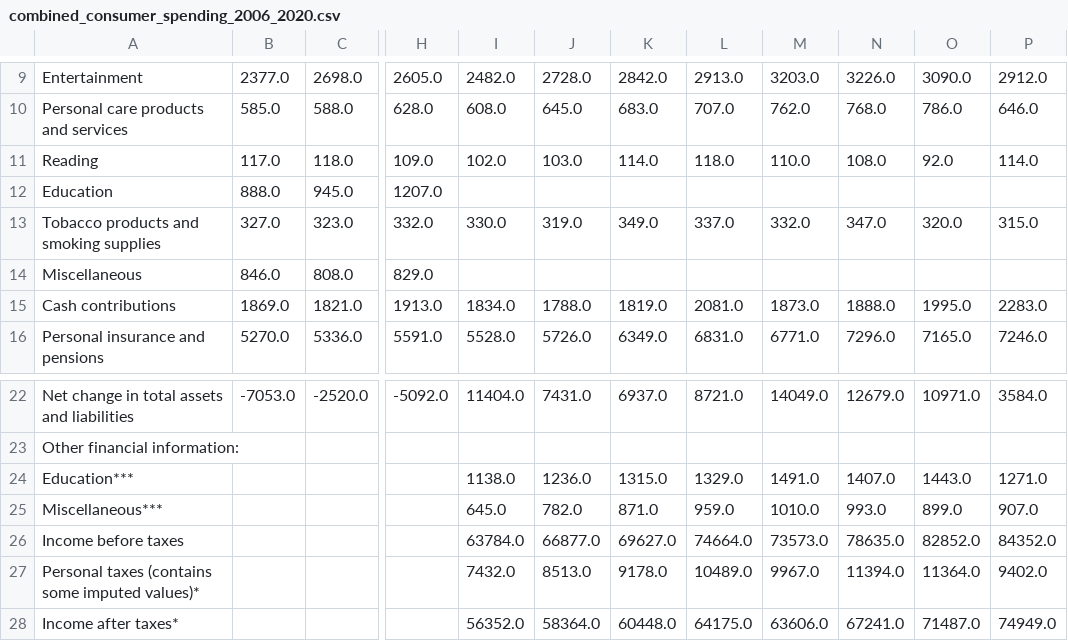
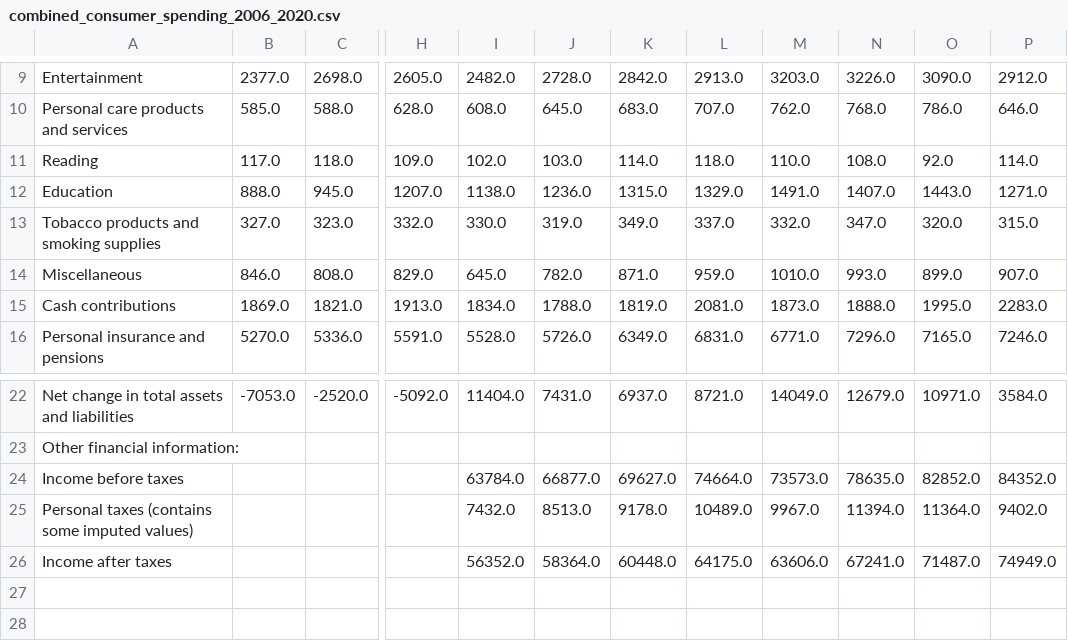
Before and after one commit to bwarzel/research-project, a CSV file: data/processed/combined_consumer_spending_2006_2020.csv, drawn as a sheet; only a part is shown, gaps mark what is left out; removed rows and columns are numbered as before the commit, all else as after; rows hold the shown columns only; the diff names each change by its address in the sheet, - before the commit and + after, or states it on an @@ line.

```diff
--- a/data/processed/combined_consumer_spending_2006_2020.csv
+++ b/data/processed/combined_consumer_spending_2006_2020.csv
-I12: (empty)
+I12: 1138.0
-J12: (empty)
+J12: 1236.0
-K12: (empty)
+K12: 1315.0
-L12: (empty)
+L12: 1329.0
-M12: (empty)
+M12: 1491.0
-N12: (empty)
+N12: 1407.0
-O12: (empty)
+O12: 1443.0
-P12: (empty)
+P12: 1271.0
-I14: (empty)
+I14: 645.0
-J14: (empty)
+J14: 782.0
-K14: (empty)
+K14: 871.0
-L14: (empty)
+L14: 959.0
-M14: (empty)
+M14: 1010.0
-N14: (empty)
+N14: 993.0
-O14: (empty)
+O14: 899.0
-P14: (empty)
+P14: 907.0
-row 24: Education*** |  |  |  | 1138.0 | 1236.0 | 1315.0 | 1329.0 | 1491.0 | 1407.0 | 1443.0 | 1271.0
-row 25: Miscellaneous*** |  |  |  | 645.0 | 782.0 | 871.0 | 959.0 | 1010.0 | 993.0 | 899.0 | 907.0
-A25: …some imputed values)*
+A25: …some imputed values)
-A26: Income after taxes*
+A26: Income after taxes
```
Also changed, not shown: data/processed/consumer_spending_long_format.csv, 3 other files.
